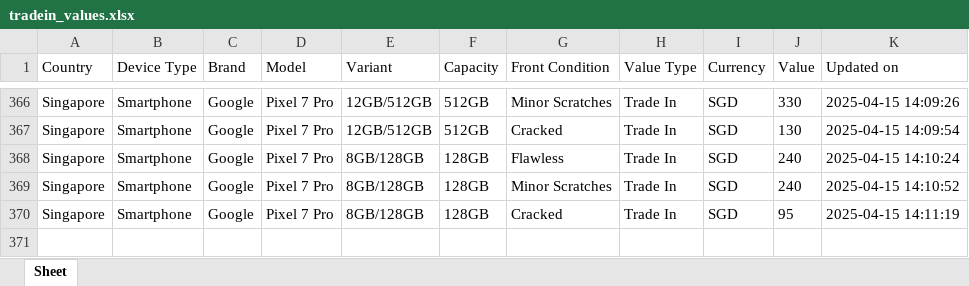
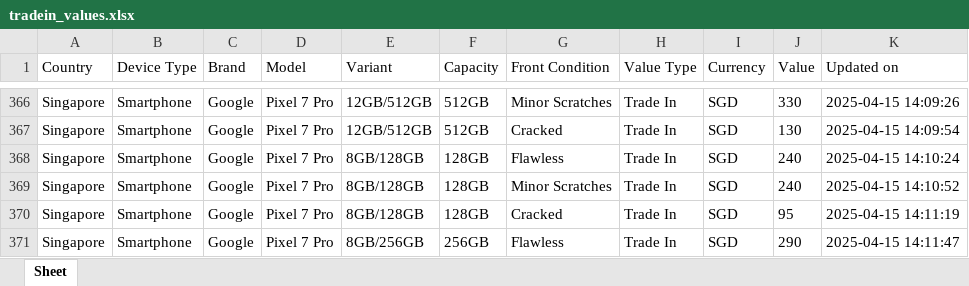
Before and after one commit to Ashutoshmitra/TradeBot, an Excel workbook: tradein_values.xlsx, sheet Sheet, drawn as a sheet; only a part is shown, gaps mark what is left out; values as stored, in another font and other column widths than the file's, no borders; the diff names each change by its address in the sheet, - before the commit and + after, or states it on an @@ line.

```diff
--- a/tradein_values.xlsx (sheet Sheet)
+++ b/tradein_values.xlsx (sheet Sheet)
+row 371: Singapore | Smartphone | Google | Pixel 7 Pro | 8GB/256GB | 256GB | Flawless | Trade In | SGD | 290 | 2025-04-15 14:11:47
```
